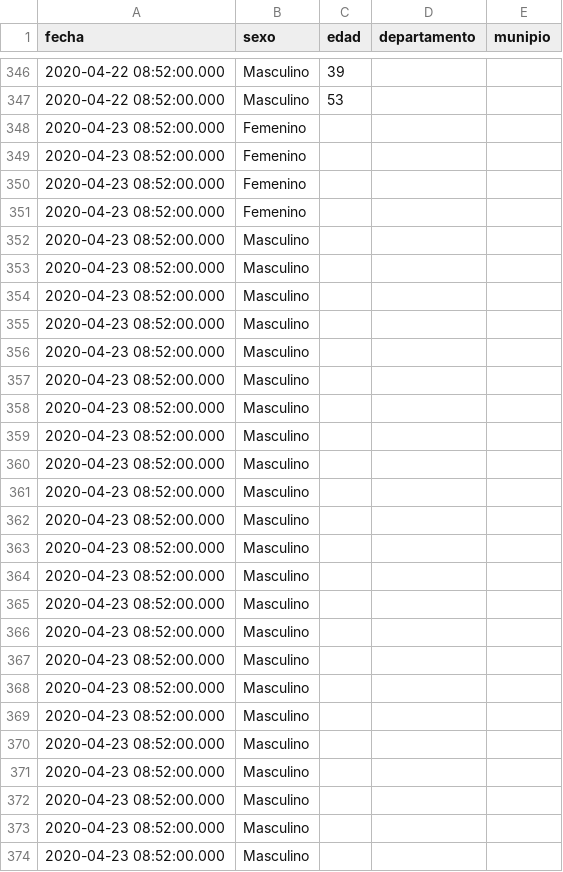
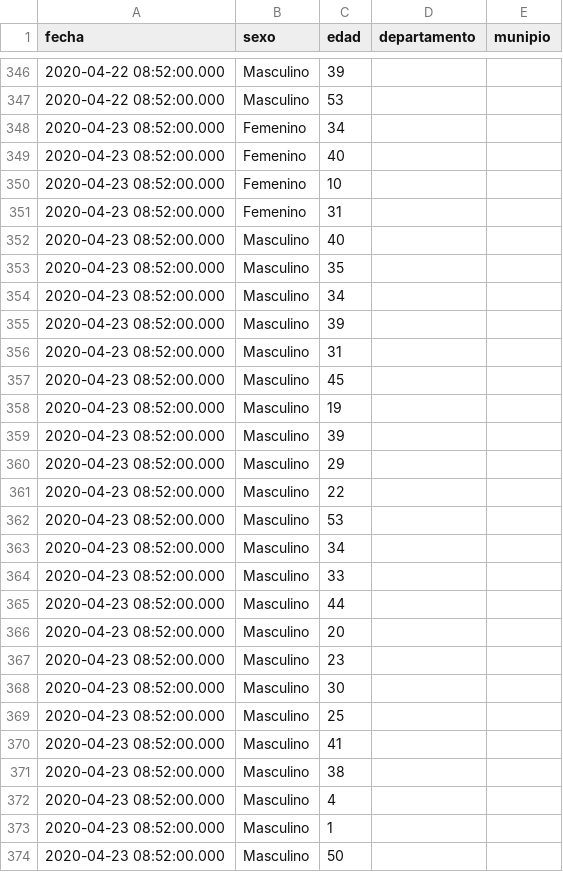
Before and after one commit to ncovgt2020/ncovgt2020, a CSV file: data/resumen_casos_depto_municipio.csv, drawn as a sheet; only a part is shown, gaps mark what is left out; the diff covers the shown part only.

```diff
--- a/data/resumen_casos_depto_municipio.csv
+++ b/data/resumen_casos_depto_municipio.csv
@@ -347,28 +347,28 @@ fecha,sexo,edad,departamento,munipio
 2020-04-22 08:52:00.000,Masculino,53,,
-2020-04-23 08:52:00.000,Femenino,,,
-2020-04-23 08:52:00.000,Femenino,,,
-2020-04-23 08:52:00.000,Femenino,,,
-2020-04-23 08:52:00.000,Femenino,,,
-2020-04-23 08:52:00.000,Masculino,,,
-2020-04-23 08:52:00.000,Masculino,,,
-2020-04-23 08:52:00.000,Masculino,,,
-2020-04-23 08:52:00.000,Masculino,,,
-2020-04-23 08:52:00.000,Masculino,,,
-2020-04-23 08:52:00.000,Masculino,,,
-2020-04-23 08:52:00.000,Masculino,,,
-2020-04-23 08:52:00.000,Masculino,,,
-2020-04-23 08:52:00.000,Masculino,,,
-2020-04-23 08:52:00.000,Masculino,,,
-2020-04-23 08:52:00.000,Masculino,,,
-2020-04-23 08:52:00.000,Masculino,,,
-2020-04-23 08:52:00.000,Masculino,,,
-2020-04-23 08:52:00.000,Masculino,,,
-2020-04-23 08:52:00.000,Masculino,,,
-2020-04-23 08:52:00.000,Masculino,,,
-2020-04-23 08:52:00.000,Masculino,,,
-2020-04-23 08:52:00.000,Masculino,,,
-2020-04-23 08:52:00.000,Masculino,,,
-2020-04-23 08:52:00.000,Masculino,,,
-2020-04-23 08:52:00.000,Masculino,,,
-2020-04-23 08:52:00.000,Masculino,,,
-2020-04-23 08:52:00.000,Masculino,,,
+2020-04-23 08:52:00.000,Femenino,34,,
+2020-04-23 08:52:00.000,Femenino,40,,
+2020-04-23 08:52:00.000,Femenino,10,,
+2020-04-23 08:52:00.000,Femenino,31,,
+2020-04-23 08:52:00.000,Masculino,40,,
+2020-04-23 08:52:00.000,Masculino,35,,
+2020-04-23 08:52:00.000,Masculino,34,,
+2020-04-23 08:52:00.000,Masculino,39,,
+2020-04-23 08:52:00.000,Masculino,31,,
+2020-04-23 08:52:00.000,Masculino,45,,
+2020-04-23 08:52:00.000,Masculino,19,,
+2020-04-23 08:52:00.000,Masculino,39,,
+2020-04-23 08:52:00.000,Masculino,29,,
+2020-04-23 08:52:00.000,Masculino,22,,
+2020-04-23 08:52:00.000,Masculino,53,,
+2020-04-23 08:52:00.000,Masculino,34,,
+2020-04-23 08:52:00.000,Masculino,33,,
+2020-04-23 08:52:00.000,Masculino,44,,
+2020-04-23 08:52:00.000,Masculino,20,,
+2020-04-23 08:52:00.000,Masculino,23,,
+2020-04-23 08:52:00.000,Masculino,30,,
+2020-04-23 08:52:00.000,Masculino,25,,
+2020-04-23 08:52:00.000,Masculino,41,,
+2020-04-23 08:52:00.000,Masculino,38,,
+2020-04-23 08:52:00.000,Masculino,4,,
+2020-04-23 08:52:00.000,Masculino,1,,
+2020-04-23 08:52:00.000,Masculino,50,,
```
Also changed, not shown: 46 added rows and 15 edited cells elsewhere in this file, data/confirmados_region.csv, data/resumen_todos.csv, 5 other files.
